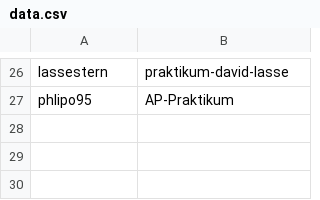
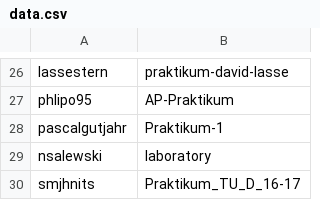
Before and after one commit to NicoJG/PraktikumPhysikRepositories, a CSV file: data.csv, drawn as a sheet; only a part is shown, gaps mark what is left out; the diff names each change by its address in the sheet, - before the commit and + after, or states it on an @@ line.

Commit message:
Added a few Repos, Table needs to be updated

```diff
--- a/data.csv
+++ b/data.csv
+row 28: pascalgutjahr | Praktikum-1
+row 29: nsalewski | laboratory
+row 30: smjhnits | Praktikum_TU_D_16-17
```
Also changed, not shown: 1 other file.
